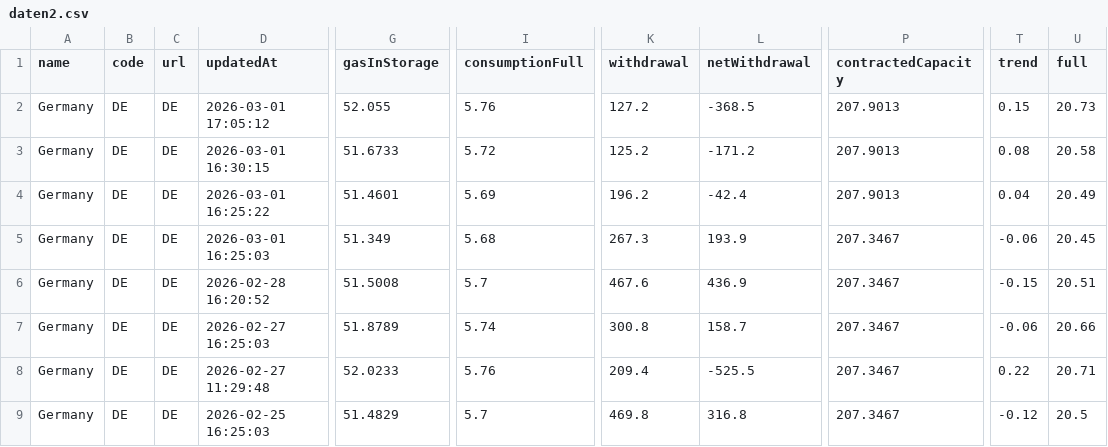
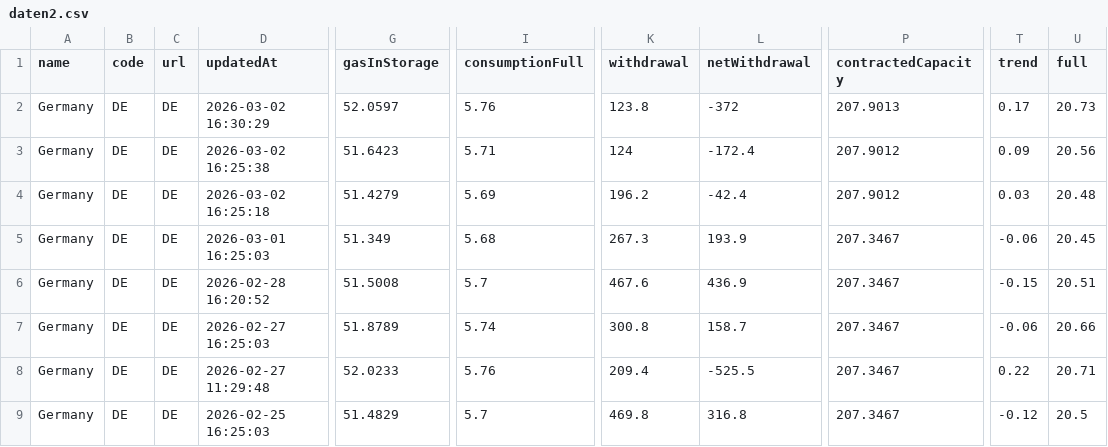
Before and after one commit to milahu/gasspeicher-deutschland, a CSV file: daten2.csv, drawn as a sheet; only a part is shown, gaps mark what is left out; the diff names each change by its address in the sheet, - before the commit and + after, or states it on an @@ line.

Commit message:
update 2026-02-28

```diff
--- a/daten2.csv
+++ b/daten2.csv
-D2 (updatedAt): 2026-03-01 17:05:12
+D2 (updatedAt): 2026-03-02 16:30:29
-G2 (gasInStorage): 52.055
+G2 (gasInStorage): 52.0597
-K2 (withdrawal): 127.2
+K2 (withdrawal): 123.8
-L2 (netWithdrawal): -368.5
+L2 (netWithdrawal): -372
-T2 (trend): 0.15
+T2 (trend): 0.17
-D3 (updatedAt): 2026-03-01 16:30:15
+D3 (updatedAt): 2026-03-02 16:25:38
-G3 (gasInStorage): 51.6733
+G3 (gasInStorage): 51.6423
-I3 (consumptionFull): 5.72
+I3 (consumptionFull): 5.71
-K3 (withdrawal): 125.2
+K3 (withdrawal): 124
-L3 (netWithdrawal): -171.2
+L3 (netWithdrawal): -172.4
-P3:P4 (contractedCapacity): 207.9013
+P3:P4 (contractedCapacity): 207.9012
-T3 (trend): 0.08
+T3 (trend): 0.09
-U3 (full): 20.58
+U3 (full): 20.56
-D4 (updatedAt): 2026-03-01 16:25:22
+D4 (updatedAt): 2026-03-02 16:25:18
-G4 (gasInStorage): 51.4601
+G4 (gasInStorage): 51.4279
-T4 (trend): 0.04
+T4 (trend): 0.03
-U4 (full): 20.49
+U4 (full): 20.48
```
